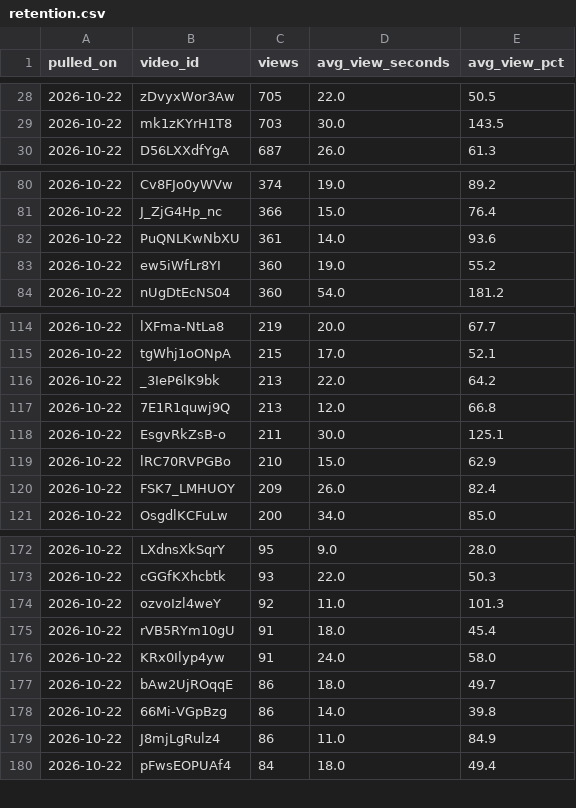
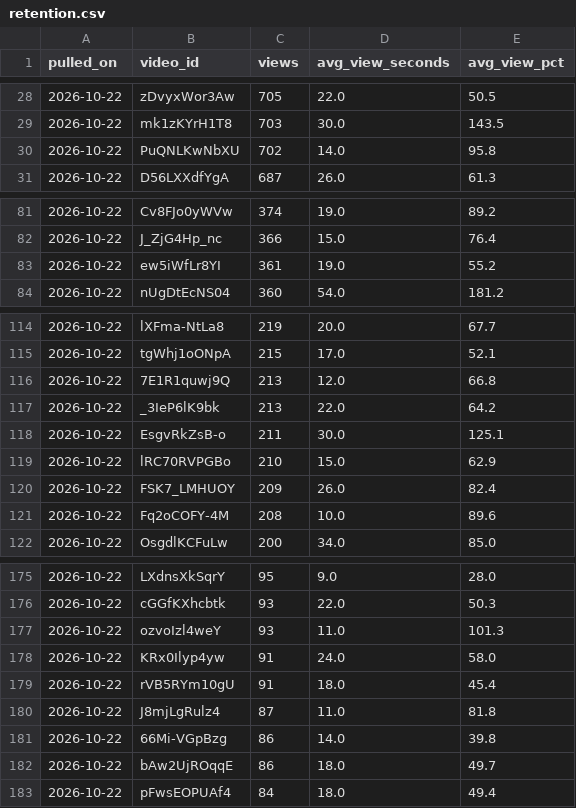
Before and after one commit to soicism2026-ex/stoic-bot, a CSV file: data/retention.csv, drawn as a sheet; only a part is shown, gaps mark what is left out; the diff covers the shown part only.

```diff
--- a/data/retention.csv
+++ b/data/retention.csv
@@ -29,2 +29,3 @@ pulled_on,video_id,views,avg_view_seconds,avg_view_pct
 2026-10-22,mk1zKYrH1T8,703,30.0,143.5
+2026-10-22,PuQNLKwNbXU,702,14.0,95.8
 2026-10-22,D56LXXdfYgA,687,26.0,61.3
@@ -81,4 +82,3 @@ pulled_on,video_id,views,avg_view_seconds,avg_view_pct
 2026-10-22,J_ZjG4Hp_nc,366,15.0,76.4
-2026-10-22,PuQNLKwNbXU,361,14.0,93.6
-2026-10-22,ew5iWfLr8YI,360,19.0,55.2
+2026-10-22,ew5iWfLr8YI,361,19.0,55.2
 2026-10-22,nUgDtEcNS04,360,54.0,181.2
@@ -115,4 +115,4 @@ pulled_on,video_id,views,avg_view_seconds,avg_view_pct
 2026-10-22,tgWhj1oONpA,215,17.0,52.1
+2026-10-22,7E1R1quwj9Q,213,12.0,66.8
 2026-10-22,_3IeP6lK9bk,213,22.0,64.2
-2026-10-22,7E1R1quwj9Q,213,12.0,66.8
 2026-10-22,EsgvRkZsB-o,211,30.0,125.1
@@ -120,2 +120,3 @@ pulled_on,video_id,views,avg_view_seconds,avg_view_pct
 2026-10-22,FSK7_LMHUOY,209,26.0,82.4
+2026-10-22,Fq2oCOFY-4M,208,10.0,89.6
 2026-10-22,OsgdlKCFuLw,200,34.0,85.0
@@ -173,8 +176,8 @@ pulled_on,video_id,views,avg_view_seconds,avg_view_pct
 2026-10-22,cGGfKXhcbtk,93,22.0,50.3
-2026-10-22,ozvoIzl4weY,92,11.0,101.3
+2026-10-22,ozvoIzl4weY,93,11.0,101.3
+2026-10-22,KRx0Ilyp4yw,91,24.0,58.0
 2026-10-22,rVB5RYm10gU,91,18.0,45.4
-2026-10-22,KRx0Ilyp4yw,91,24.0,58.0
+2026-10-22,J8mjLgRulz4,87,11.0,81.8
+2026-10-22,66Mi-VGpBzg,86,14.0,39.8
 2026-10-22,bAw2UjROqqE,86,18.0,49.7
-2026-10-22,66Mi-VGpBzg,86,14.0,39.8
-2026-10-22,J8mjLgRulz4,86,11.0,84.9
 2026-10-22,pFwsEOPUAf4,84,18.0,49.4
```
Also changed, not shown: 6 added rows, 7 removed rows, 6 moved rows and 9 edited cells elsewhere in this file, data/channel_stats.csv, 2 other files.
